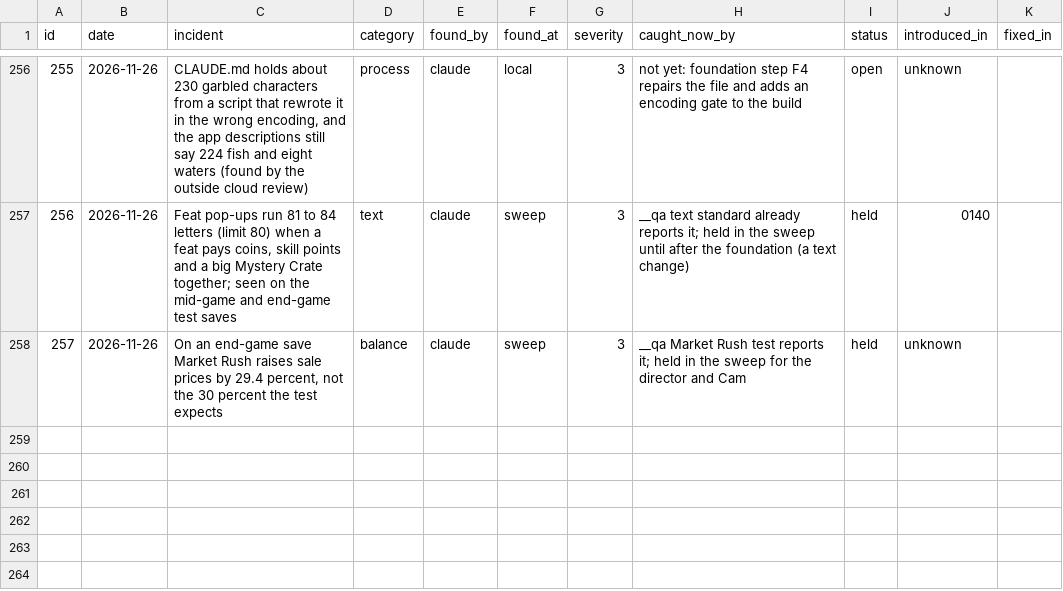
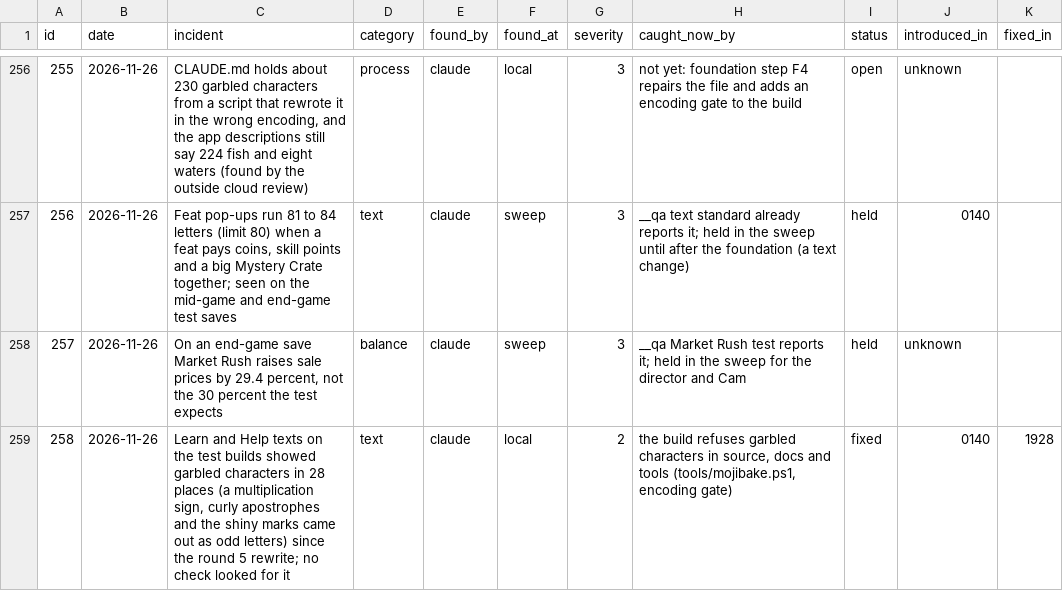
Before and after one commit to sizzentra/driftline, a CSV file: docs/qc_incidents.csv, drawn as a sheet; only a part is shown, gaps mark what is left out; the diff names each change by its address in the sheet, - before the commit and + after, or states it on an @@ line.

```diff
--- a/docs/qc_incidents.csv
+++ b/docs/qc_incidents.csv
+row 259: 258 | 2026-11-26 | Learn and Help texts on the test builds showed garbled characters in 28 places (a multiplication sign, curly apostrophes and the shiny marks came out as odd letters) since the round 5 rewrite; no check looked for it | text | claude | local | 2 | the build refuses garbled characters in source, docs and tools (tools/mojibake.ps1, encoding gate) | fixed | 0140 | 1928
```
Also changed, not shown: 32 other files.
